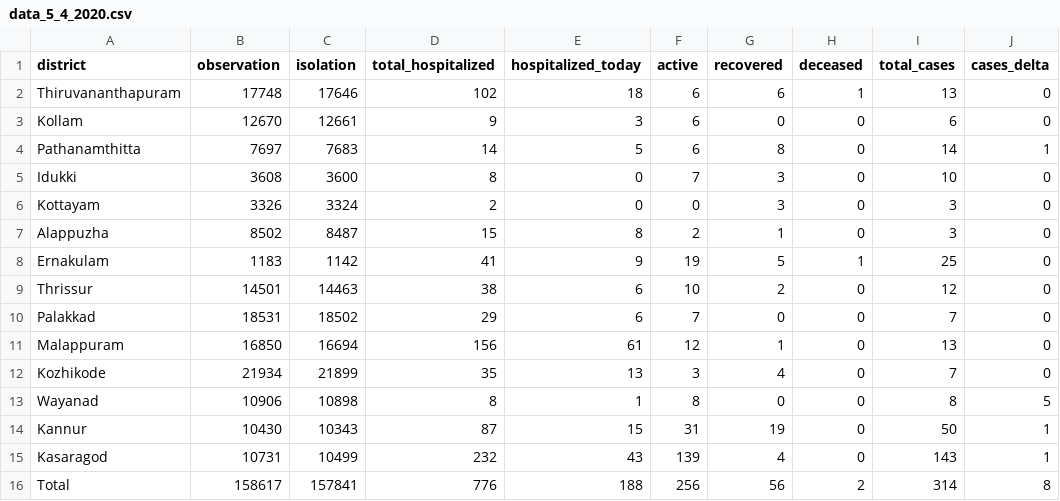
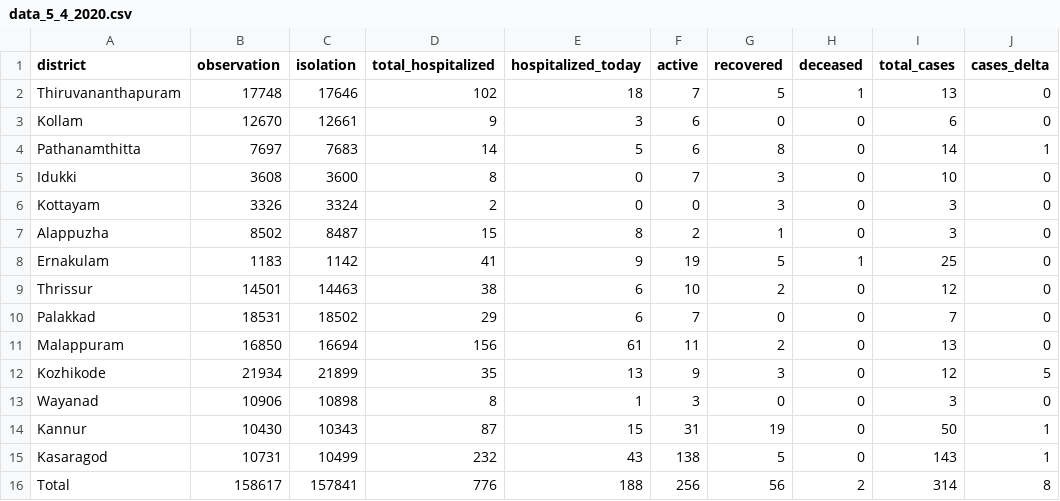
Before and after one commit to jinoytommanjaly/covid19-viz, a CSV file: data/data_5_4_2020.csv, drawn as a sheet.

```diff
--- a/data/data_5_4_2020.csv
+++ b/data/data_5_4_2020.csv
@@ -1,3 +1,3 @@
 district,observation,isolation,total_hospitalized,hospitalized_today,active,recovered,deceased,total_cases,cases_delta
-Thiruvananthapuram,17748,17646,102,18,6,6,1,13,0
+Thiruvananthapuram,17748,17646,102,18,7,5,1,13,0
 Kollam,12670,12661,9,3,6,0,0,6,0
@@ -10,7 +10,7 @@ Thrissur,14501,14463,38,6,10,2,0,12,0
 Palakkad,18531,18502,29,6,7,0,0,7,0
-Malappuram,16850,16694,156,61,12,1,0,13,0
-Kozhikode,21934,21899,35,13,3,4,0,7,0
-Wayanad,10906,10898,8,1,8,0,0,8,5
+Malappuram,16850,16694,156,61,11,2,0,13,0
+Kozhikode,21934,21899,35,13,9,3,0,12,5
+Wayanad,10906,10898,8,1,3,0,0,3,0
 Kannur,10430,10343,87,15,31,19,0,50,1
-Kasaragod,10731,10499,232,43,139,4,0,143,1
+Kasaragod,10731,10499,232,43,138,5,0,143,1
 Total,158617,157841,776,188,256,56,2,314,8
```
Also changed, not shown: data/data_26_3_2020.csv, data/data_3_4_2020.csv, 5 other files.
